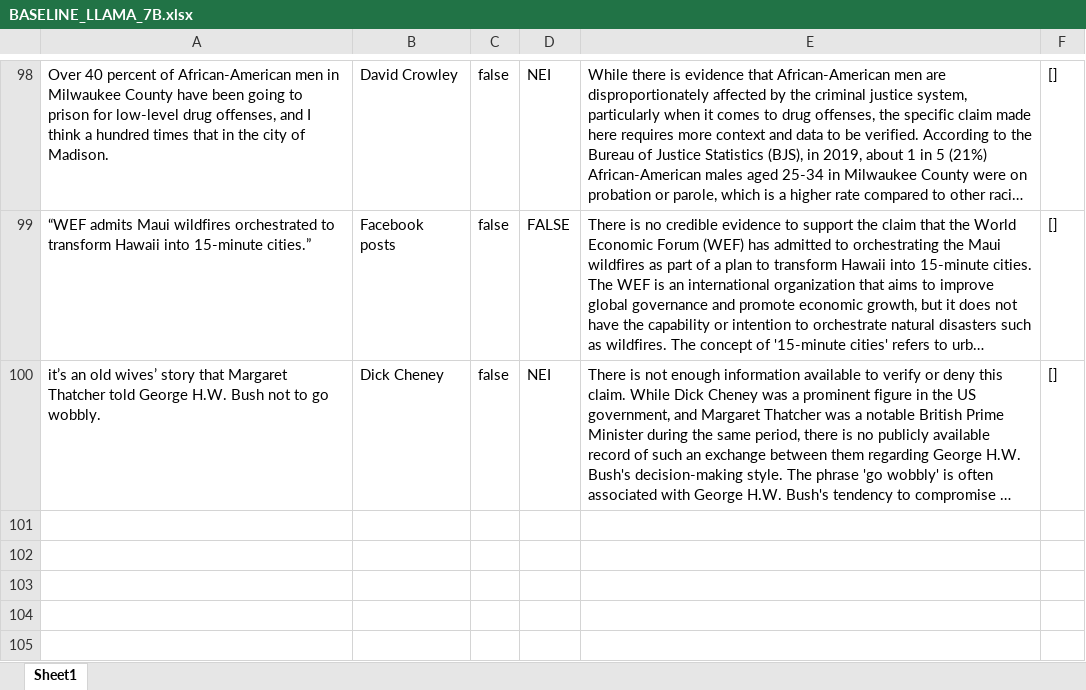
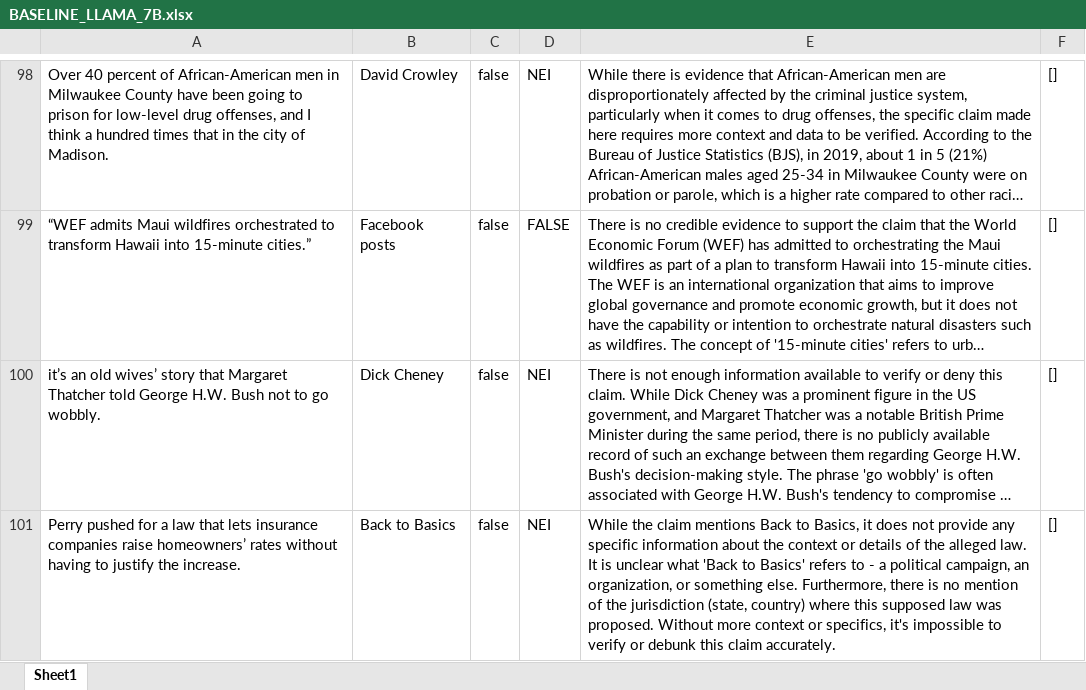
Before and after one commit to Abdalla1423/Bachelorarbeit, an Excel workbook: testing/results_new_dataset/LLAMA_7B/new shit/BASELINE_LLAMA_7B.xlsx, sheet Sheet1, drawn as a sheet; only a part is shown, gaps mark what is left out; long unchanged cells end in …; values as stored, in another font and other column widths than the file's, no borders; the diff names each change by its address in the sheet, - before the commit and + after, or states it on an @@ line.

```diff
--- a/testing/results_new_dataset/LLAMA_7B/new shit/BASELINE_LLAMA_7B.xlsx (sheet Sheet1)
+++ b/testing/results_new_dataset/LLAMA_7B/new shit/BASELINE_LLAMA_7B.xlsx (sheet Sheet1)
+row 101: Perry pushed for a law that lets insurance companies raise homeowners’ rates without having to justify the increase. | Back to Basics | false | NEI | While the claim mentions Back to Basics, it does not provide any specific information about the context or details of the alleged law. It is unclear what 'Back to Basics' refers to - a political campaign, an organization, or something else. Furthermore, there is no mention of the jurisdiction (state, country) where this supposed law was proposed. Without more context or specifics, it's impossible to verify or debunk this claim accurately. | []
```
Also changed, not shown: testing/results_new_dataset/GPT-4/KEYWORD_GPT_4.xlsx, testing/results_new_dataset/GPT-4/RAGAR_GPT_4.xlsx, 9 other files.
